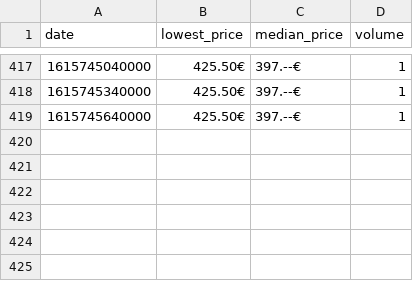
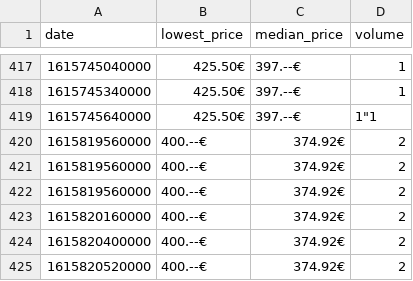
Before and after one commit to lgoebert/webScraping, a CSV file: byHttp/plotting/files/ButterflyKnifeCaseHardenedWW.csv, drawn as a sheet; only a part is shown, gaps mark what is left out.

```diff
--- a/byHttp/plotting/files/ButterflyKnifeCaseHardenedWW.csv
+++ b/byHttp/plotting/files/ButterflyKnifeCaseHardenedWW.csv
@@ -418,2 +418,8 @@
 "1615745340000","425.50€","397.--€","1"
-1615745640000,"425.50€","397.--€","1"
+"1615745640000","425.50€","397.--€","1""1"
+"1615819560000","400.--€","374.92€","2"
+"1615819560000","400.--€","374.92€","2"
+"1615819560000","400.--€","374.92€","2"
+"1615820160000","400.--€","374.92€","2"
+"1615820400000","400.--€","374.92€","2"
+1615820520000,"400.--€","374.92€","2"
```
Also changed, not shown: byHttp/plotting/files/ButterflyKnifeSlaughterMW.csv, byHttp/plotting/files/DangerZoneCase.csv, 16 other files.
